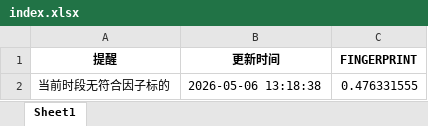
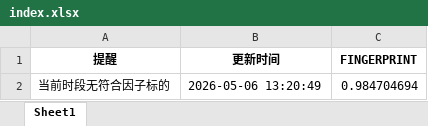
Before and after one commit to jimchen80/A-Stock-Robot, an Excel workbook: index.xlsx, sheet Sheet1, drawn as a sheet; values as stored, in another font and other column widths than the file's, no borders; the diff names each change by its address in the sheet, - before the commit and + after, or states it on an @@ line.

Commit message:
Auto-Update: A-Share Strategy Report 2026-05-06 05:20:49

```diff
--- a/index.xlsx (sheet Sheet1)
+++ b/index.xlsx (sheet Sheet1)
-B2 (更新时间): 2026-05-06 13:18:38
+B2 (更新时间): 2026-05-06 13:20:49
-C2 (FINGERPRINT): 0.476331555
+C2 (FINGERPRINT): 0.984704694
```
